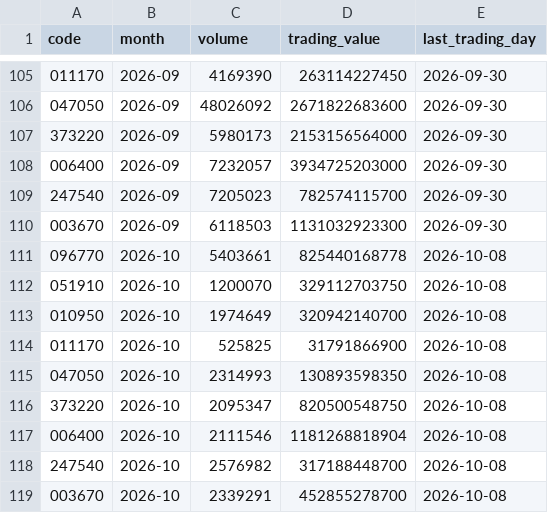
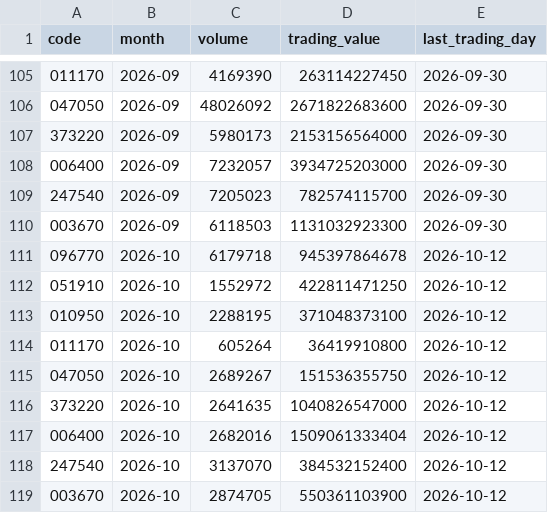
Before and after one commit to Jayk-resonance/sk-innovation-stock-kpi, a CSV file: data/reference/monthly.csv, drawn as a sheet; only a part is shown, gaps mark what is left out.

```diff
--- a/data/reference/monthly.csv
+++ b/data/reference/monthly.csv
@@ -110,10 +110,10 @@ code,month,volume,trading_value,last_trading_day
 003670,2026-09,6118503,1131032923300,2026-09-30
-096770,2026-10,5403661,825440168778,2026-10-08
-051910,2026-10,1200070,329112703750,2026-10-08
-010950,2026-10,1974649,320942140700,2026-10-08
-011170,2026-10,525825,31791866900,2026-10-08
-047050,2026-10,2314993,130893598350,2026-10-08
-373220,2026-10,2095347,820500548750,2026-10-08
-006400,2026-10,2111546,1181268818904,2026-10-08
-247540,2026-10,2576982,317188448700,2026-10-08
-003670,2026-10,2339291,452855278700,2026-10-08
+096770,2026-10,6179718,945397864678,2026-10-12
+051910,2026-10,1552972,422811471250,2026-10-12
+010950,2026-10,2288195,371048373100,2026-10-12
+011170,2026-10,605264,36419910800,2026-10-12
+047050,2026-10,2689267,151536355750,2026-10-12
+373220,2026-10,2641635,1040826547000,2026-10-12
+006400,2026-10,2682016,1509061333404,2026-10-12
+247540,2026-10,3137070,384532152400,2026-10-12
+003670,2026-10,2874705,550361103900,2026-10-12
```
Also changed, not shown: data/normalized/prices.csv, 5 other files.
